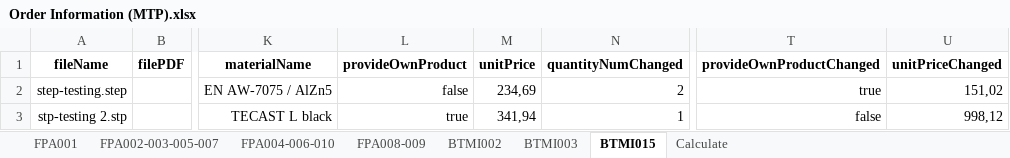
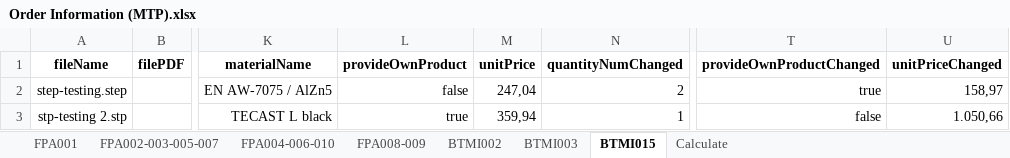
Before and after one commit to baothuy/gocad-auto-katalon, an Excel workbook: Data/Milled Or Turned Parts/Order/Order Information (MTP).xlsx, sheet BTMI015, drawn as a sheet; only a part is shown, gaps mark what is left out; values as stored, in another font and other column widths than the file's, no borders; the diff names each change by its address in the sheet, - before the commit and + after, or states it on an @@ line.

```diff
--- a/Data/Milled Or Turned Parts/Order/Order Information (MTP).xlsx (sheet BTMI015)
+++ b/Data/Milled Or Turned Parts/Order/Order Information (MTP).xlsx (sheet BTMI015)
-M2 (unitPrice): 234,69
+M2 (unitPrice): 247,04
-U2 (unitPriceChanged): 151,02
+U2 (unitPriceChanged): 158,97
-M3 (unitPrice): 341,94
+M3 (unitPrice): 359,94
-U3 (unitPriceChanged): 998,12
+U3 (unitPriceChanged): 1.050,66
```
Also changed, not shown: sheet FPA008-009, sheet Calculate, 1 other file.
